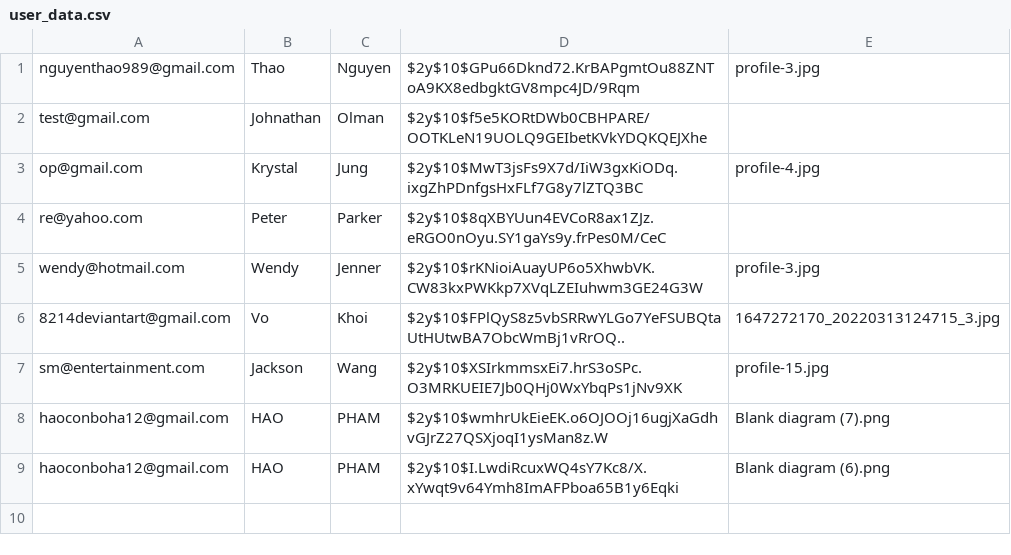
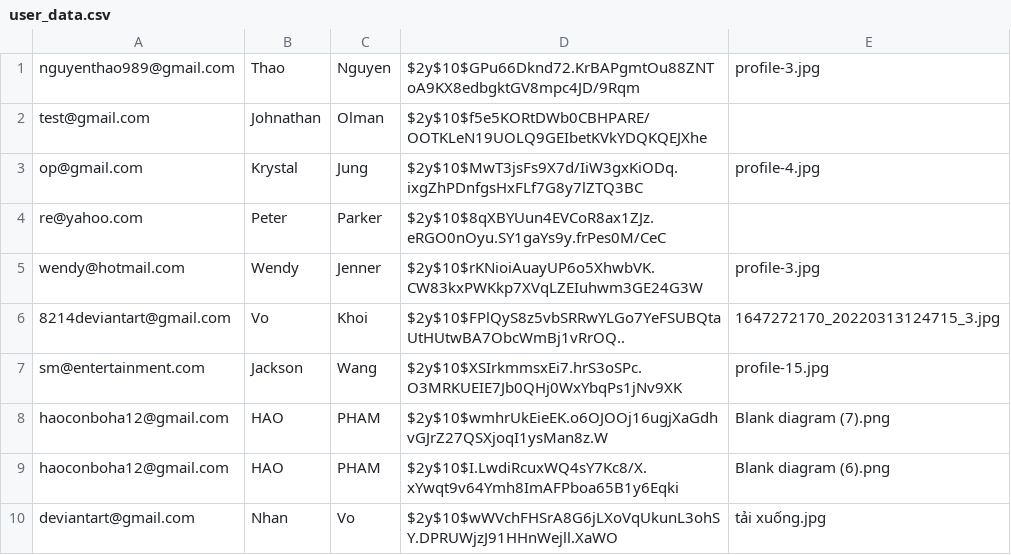
Before and after one commit to kaisergrimlock/InstaKilogram, a CSV file: user/user_data.csv, drawn as a sheet; the diff names each change by its address in the sheet, - before the commit and + after, or states it on an @@ line.

```diff
--- a/user/user_data.csv
+++ b/user/user_data.csv
+row 10: deviantart@gmail.com | Nhan | Vo | $2y$10$wWVchFHSrA8G6jLXoVqUkunL3ohSY.DPRUWjzJ91HHnWejll.XaWO | tải xuống.jpg
```
Also changed, not shown: user/post.csv, 5 other files.
